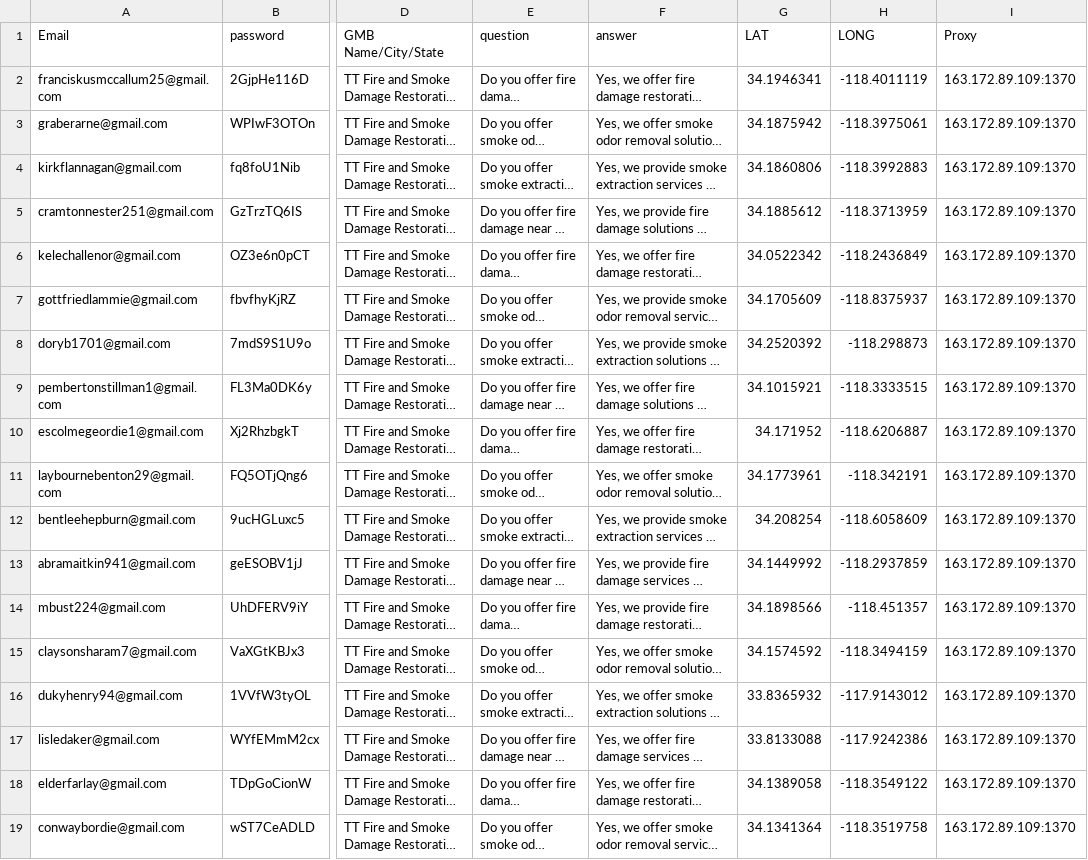
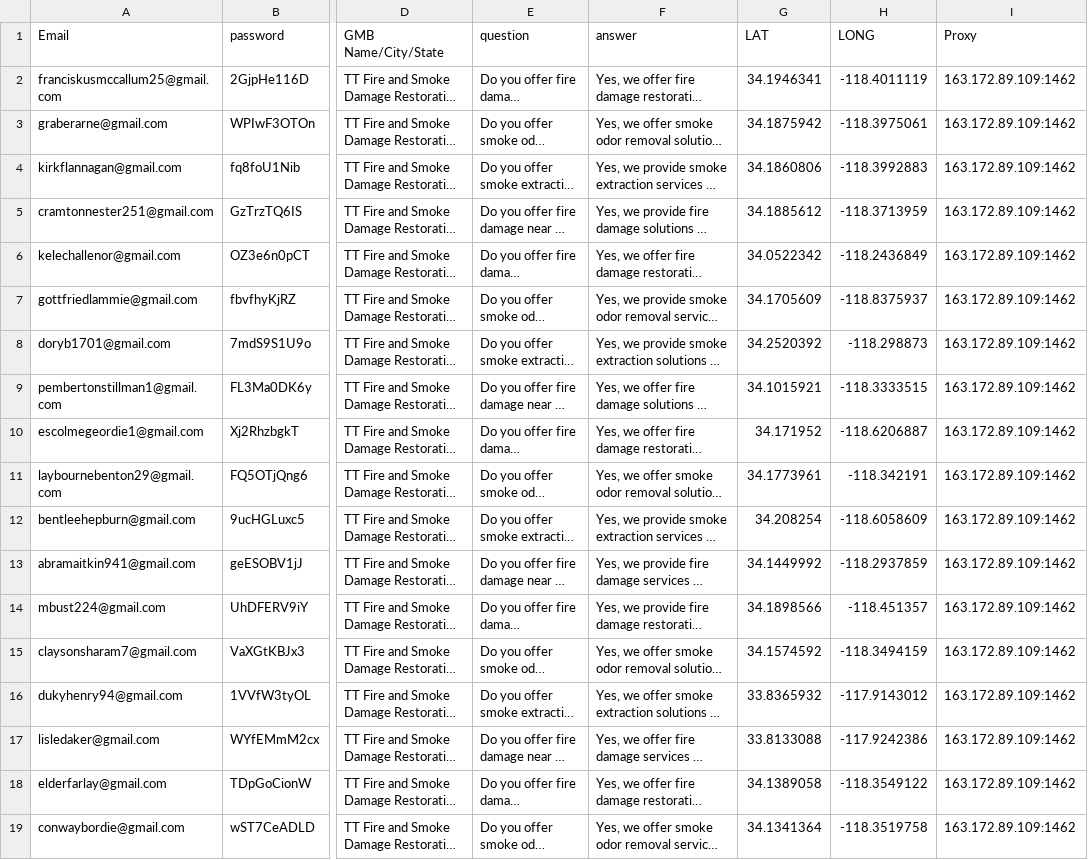
Before and after one commit to pythonguru101/review_bot, a CSV file: csv/query.csv, drawn as a sheet; only a part is shown, gaps mark what is left out; long unchanged cells end in …; the diff names each change by its address in the sheet, - before the commit and + after, or states it on an @@ line.

```diff
--- a/csv/query.csv
+++ b/csv/query.csv
-I2:I19 (Proxy): 163.172.89.109:1370
+I2:I19 (Proxy): 163.172.89.109:1462
```
Also changed, not shown: csv/answer.csv, csv/like.csv, 3 other files.
